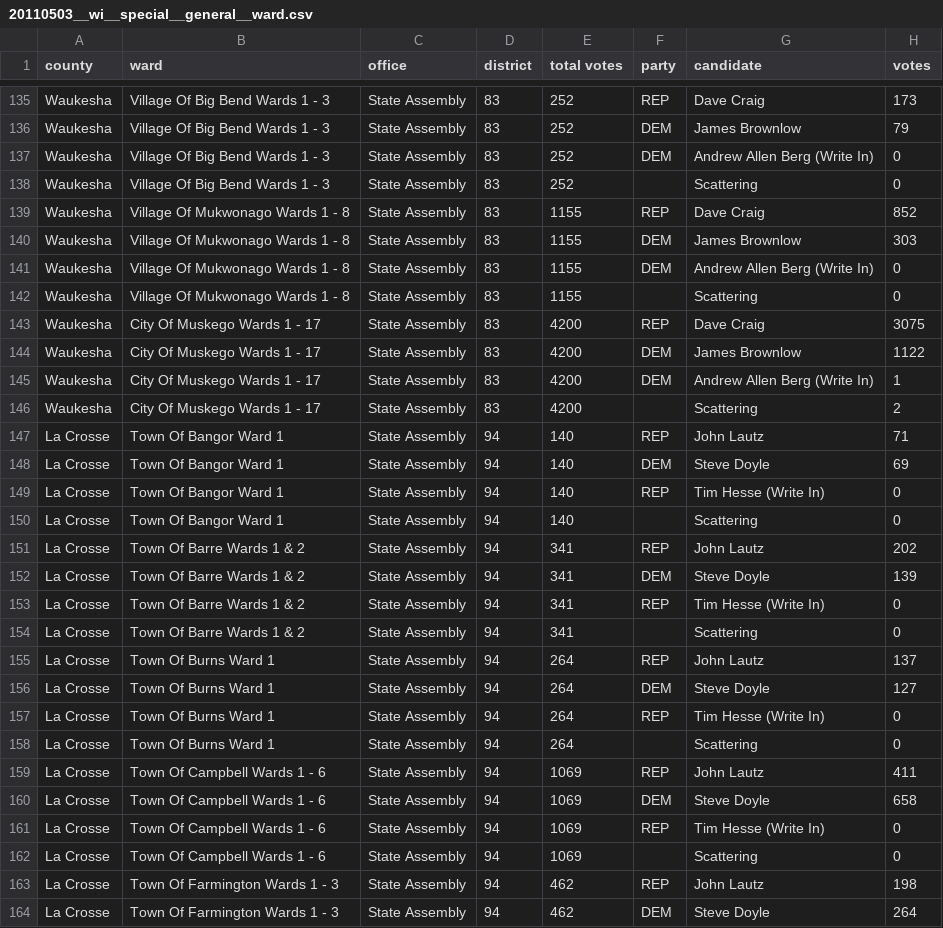
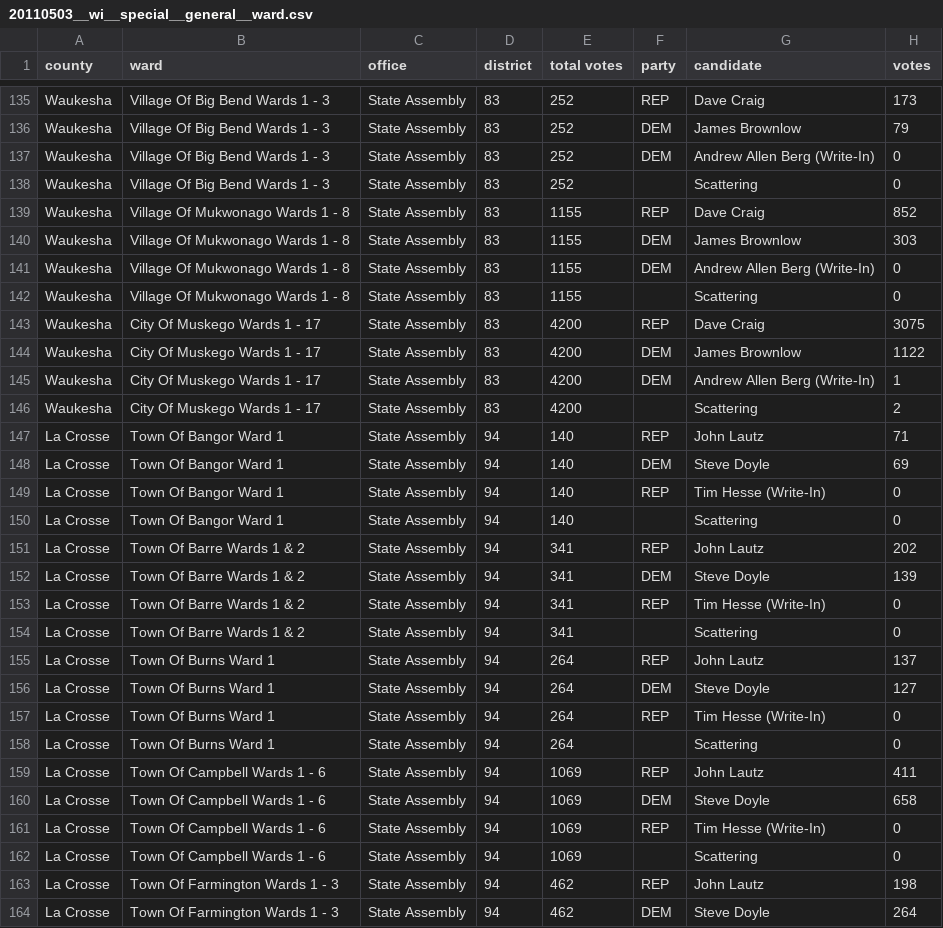
Before and after one commit to openelections/openelections-data-wi, a CSV file: 2011/20110503__wi__special__general__ward.csv, drawn as a sheet; only a part is shown, gaps mark what is left out; the diff covers the shown part only.

Commit message:
Recode "(Write In)" to "(Write-In)" in candidate field

```diff
--- a/2011/20110503__wi__special__general__ward.csv
+++ b/2011/20110503__wi__special__general__ward.csv
@@ -136,3 +136,3 @@ Waukesha,Village Of Big Bend Wards 1 - 3,State Assembly,83,252,REP,Dave Craig,17
 Waukesha,Village Of Big Bend Wards 1 - 3,State Assembly,83,252,DEM,James Brownlow,79
-Waukesha,Village Of Big Bend Wards 1 - 3,State Assembly,83,252,DEM,Andrew Allen Berg (Write In),0
+Waukesha,Village Of Big Bend Wards 1 - 3,State Assembly,83,252,DEM,Andrew Allen Berg (Write-In),0
 Waukesha,Village Of Big Bend Wards 1 - 3,State Assembly,83,252,,Scattering,0
@@ -140,3 +140,3 @@ Waukesha,Village Of Mukwonago Wards 1 - 8,State Assembly,83,1155,REP,Dave Craig,
 Waukesha,Village Of Mukwonago Wards 1 - 8,State Assembly,83,1155,DEM,James Brownlow,303
-Waukesha,Village Of Mukwonago Wards 1 - 8,State Assembly,83,1155,DEM,Andrew Allen Berg (Write In),0
+Waukesha,Village Of Mukwonago Wards 1 - 8,State Assembly,83,1155,DEM,Andrew Allen Berg (Write-In),0
 Waukesha,Village Of Mukwonago Wards 1 - 8,State Assembly,83,1155,,Scattering,0
@@ -144,3 +144,3 @@ Waukesha,City Of Muskego Wards 1 - 17,State Assembly,83,4200,REP,Dave Craig,3075
 Waukesha,City Of Muskego Wards 1 - 17,State Assembly,83,4200,DEM,James Brownlow,1122
-Waukesha,City Of Muskego Wards 1 - 17,State Assembly,83,4200,DEM,Andrew Allen Berg (Write In),1
+Waukesha,City Of Muskego Wards 1 - 17,State Assembly,83,4200,DEM,Andrew Allen Berg (Write-In),1
 Waukesha,City Of Muskego Wards 1 - 17,State Assembly,83,4200,,Scattering,2
@@ -148,3 +148,3 @@ La Crosse,Town Of Bangor Ward 1,State Assembly,94,140,REP,John Lautz,71
 La Crosse,Town Of Bangor Ward 1,State Assembly,94,140,DEM,Steve Doyle,69
-La Crosse,Town Of Bangor Ward 1,State Assembly,94,140,REP,Tim Hesse (Write In),0
+La Crosse,Town Of Bangor Ward 1,State Assembly,94,140,REP,Tim Hesse (Write-In),0
 La Crosse,Town Of Bangor Ward 1,State Assembly,94,140,,Scattering,0
@@ -152,3 +152,3 @@ La Crosse,Town Of Barre Wards 1 & 2,State Assembly,94,341,REP,John Lautz,202
 La Crosse,Town Of Barre Wards 1 & 2,State Assembly,94,341,DEM,Steve Doyle,139
-La Crosse,Town Of Barre Wards 1 & 2,State Assembly,94,341,REP,Tim Hesse (Write In),0
+La Crosse,Town Of Barre Wards 1 & 2,State Assembly,94,341,REP,Tim Hesse (Write-In),0
 La Crosse,Town Of Barre Wards 1 & 2,State Assembly,94,341,,Scattering,0
@@ -156,3 +156,3 @@ La Crosse,Town Of Burns Ward 1,State Assembly,94,264,REP,John Lautz,137
 La Crosse,Town Of Burns Ward 1,State Assembly,94,264,DEM,Steve Doyle,127
-La Crosse,Town Of Burns Ward 1,State Assembly,94,264,REP,Tim Hesse (Write In),0
+La Crosse,Town Of Burns Ward 1,State Assembly,94,264,REP,Tim Hesse (Write-In),0
 La Crosse,Town Of Burns Ward 1,State Assembly,94,264,,Scattering,0
@@ -160,3 +160,3 @@ La Crosse,Town Of Campbell Wards 1 - 6,State Assembly,94,1069,REP,John Lautz,411
 La Crosse,Town Of Campbell Wards 1 - 6,State Assembly,94,1069,DEM,Steve Doyle,658
-La Crosse,Town Of Campbell Wards 1 - 6,State Assembly,94,1069,REP,Tim Hesse (Write In),0
+La Crosse,Town Of Campbell Wards 1 - 6,State Assembly,94,1069,REP,Tim Hesse (Write-In),0
 La Crosse,Town Of Campbell Wards 1 - 6,State Assembly,94,1069,,Scattering,0
```
Also changed, not shown: 29 edited cells elsewhere in this file, 2 other files.
